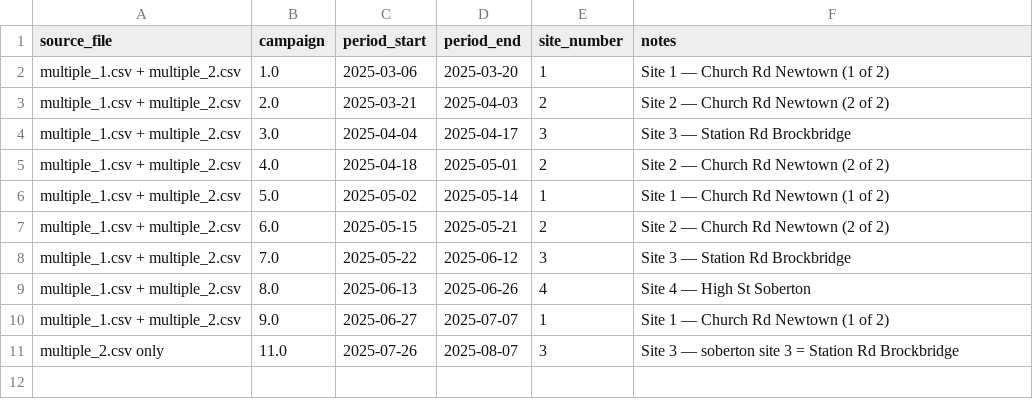
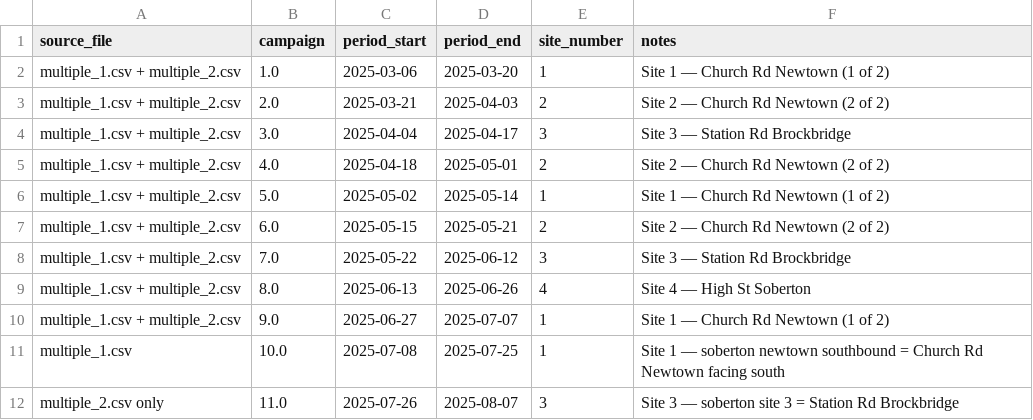
Before and after one commit to HendersonRepo/soberton-sid-dashboard, a CSV file: deployments_template.csv, drawn as a sheet; the diff names each change by its address in the sheet, - before the commit and + after, or states it on an @@ line.

```diff
--- a/deployments_template.csv
+++ b/deployments_template.csv
+row 11: multiple_1.csv | 10.0 | 2025-07-08 | 2025-07-25 | 1 | Site 1 — soberton newtown southbound = Church Rd Newtown facing south
```
Also changed, not shown: 1 other file.
